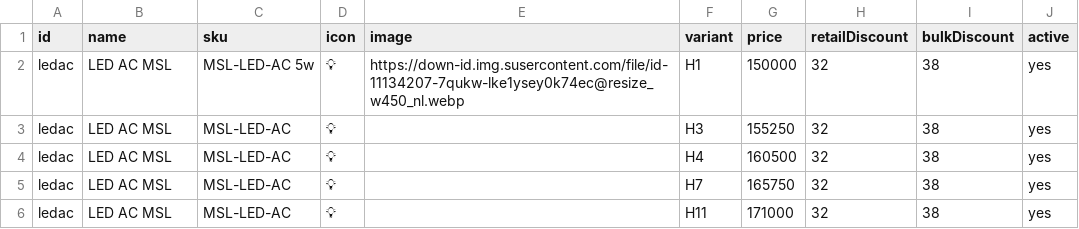
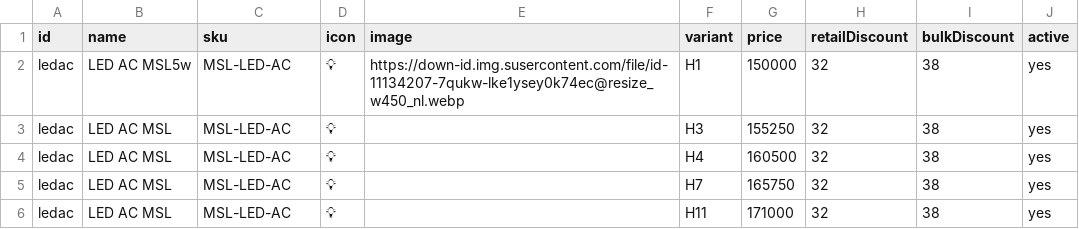
Before and after one commit to vesatukio/mitraSL, a CSV file: products-template.csv, drawn as a sheet; only a part is shown.

Commit message:
Update products-template.csv

```diff
--- a/products-template.csv
+++ b/products-template.csv
@@ -1,3 +1,3 @@
 id,name,sku,icon,image,variant,price,retailDiscount,bulkDiscount,active
-ledac,LED AC MSL,MSL-LED-AC 5w,💡,https://down-id.img.susercontent.com/file/id-11134207-7qukw-lke1ysey0k74ec@resize_w450_nl.webp,H1,150000,32,38,yes
+ledac,LED AC MSL5w,MSL-LED-AC,💡,https://down-id.img.susercontent.com/file/id-11134207-7qukw-lke1ysey0k74ec@resize_w450_nl.webp,H1,150000,32,38,yes
 ledac,LED AC MSL,MSL-LED-AC,💡,,H3,155250,32,38,yes
```
